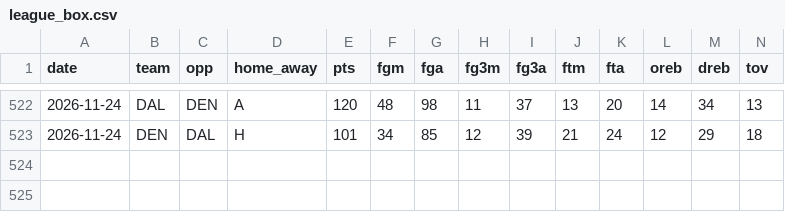
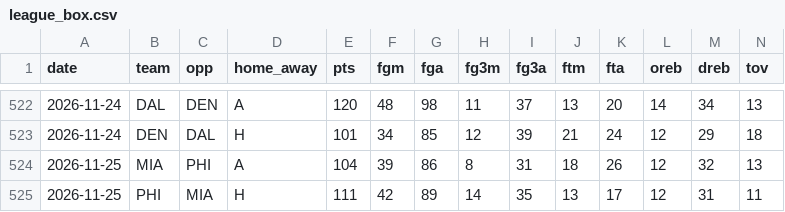
Before and after one commit to Stots714/lakers-tracker, a CSV file: data/nba_cloud/league_box.csv, drawn as a sheet; only a part is shown, gaps mark what is left out; rows hold the shown columns only; the diff names each change by its address in the sheet, - before the commit and + after, or states it on an @@ line.

```diff
--- a/data/nba_cloud/league_box.csv
+++ b/data/nba_cloud/league_box.csv
+row 524: 2026-11-25 | MIA | PHI | A | 104 | 39 | 86 | 8 | 31 | 18 | 26 | 12 | 32 | 13
+row 525: 2026-11-25 | PHI | MIA | H | 111 | 42 | 89 | 14 | 35 | 13 | 17 | 12 | 31 | 11
```
Also changed, not shown: data/markets/odds_lines.csv, data/nba_cloud/league_extras.csv, 8 other files.
